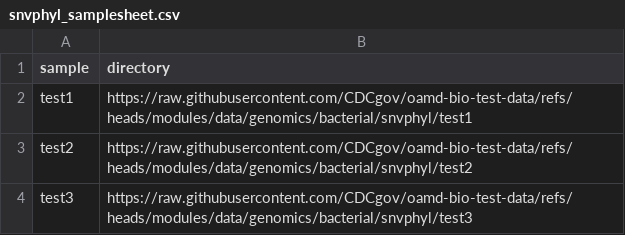
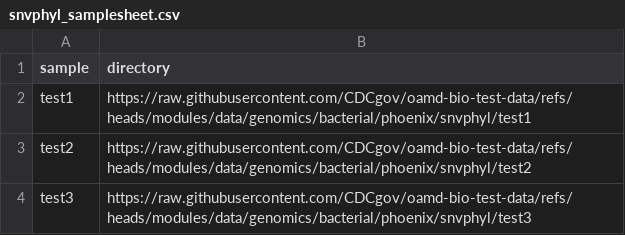
Before and after one commit to CDCgov/oamd-bio-test-data, a CSV file: data/genomics/bacterial/phoenix/snvphyl/snvphyl_samplesheet.csv, drawn as a sheet.

Commit message:
update samplesheet paths for phoenix

```diff
--- a/data/genomics/bacterial/phoenix/snvphyl/snvphyl_samplesheet.csv
+++ b/data/genomics/bacterial/phoenix/snvphyl/snvphyl_samplesheet.csv
@@ -1,4 +1,4 @@
 sample,directory
-test1,https://raw.githubusercontent.com/CDCgov/oamd-bio-test-data/refs/heads/modules/data/genomics/bacterial/snvphyl/test1
-test2,https://raw.githubusercontent.com/CDCgov/oamd-bio-test-data/refs/heads/modules/data/genomics/bacterial/snvphyl/test2
-test3,https://raw.githubusercontent.com/CDCgov/oamd-bio-test-data/refs/heads/modules/data/genomics/bacterial/snvphyl/test3
+test1,https://raw.githubusercontent.com/CDCgov/oamd-bio-test-data/refs/heads/modules/data/genomics/bacterial/phoenix/snvphyl/test1
+test2,https://raw.githubusercontent.com/CDCgov/oamd-bio-test-data/refs/heads/modules/data/genomics/bacterial/phoenix/snvphyl/test2
+test3,https://raw.githubusercontent.com/CDCgov/oamd-bio-test-data/refs/heads/modules/data/genomics/bacterial/phoenix/snvphyl/test3
```
